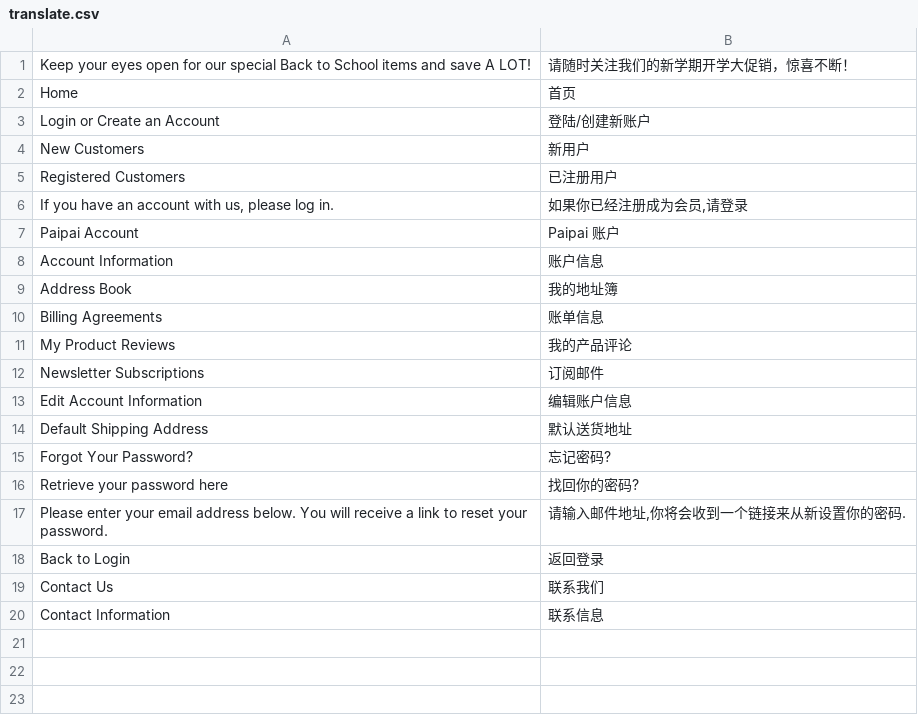
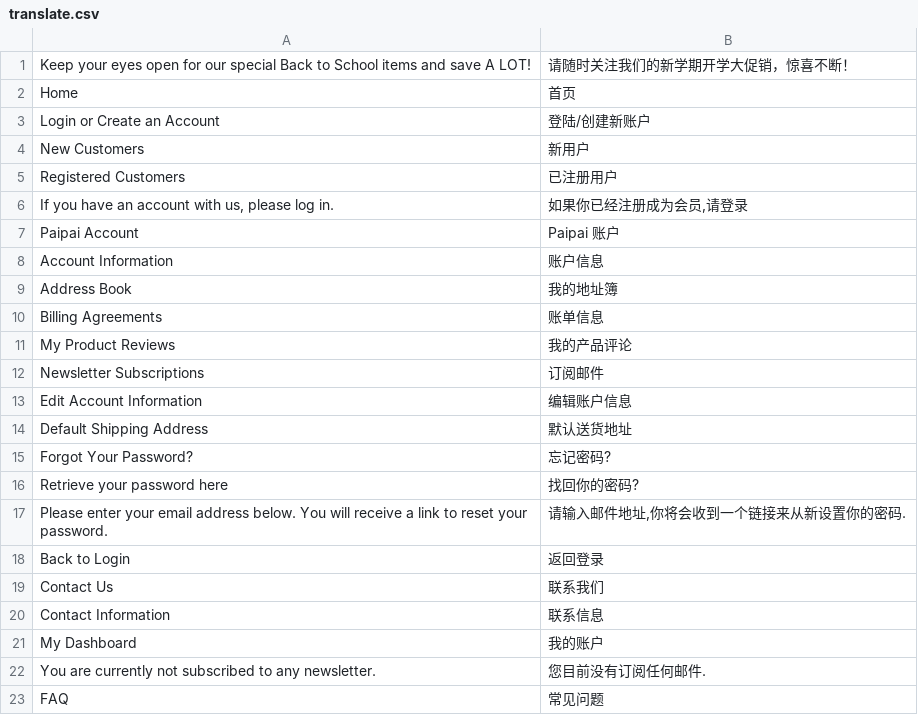
Before and after one commit to bozway/paipai, a CSV file: app/design/frontend/default/default/locale/zh_CN/translate.csv, drawn as a sheet.

Commit message:
finished the customizaion for membership, also added code for directive translation, customized the general font in pages

```diff
--- a/app/design/frontend/default/default/locale/zh_CN/translate.csv
+++ b/app/design/frontend/default/default/locale/zh_CN/translate.csv
@@ -20 +20,4 @@
 "Contact Information","联系信息"
+"My Dashboard","我的账户"
+"You are currently not subscribed to any newsletter.","您目前没有订阅任何邮件."
+"FAQ","常见问题"
```
Also changed, not shown: 8 other files.
